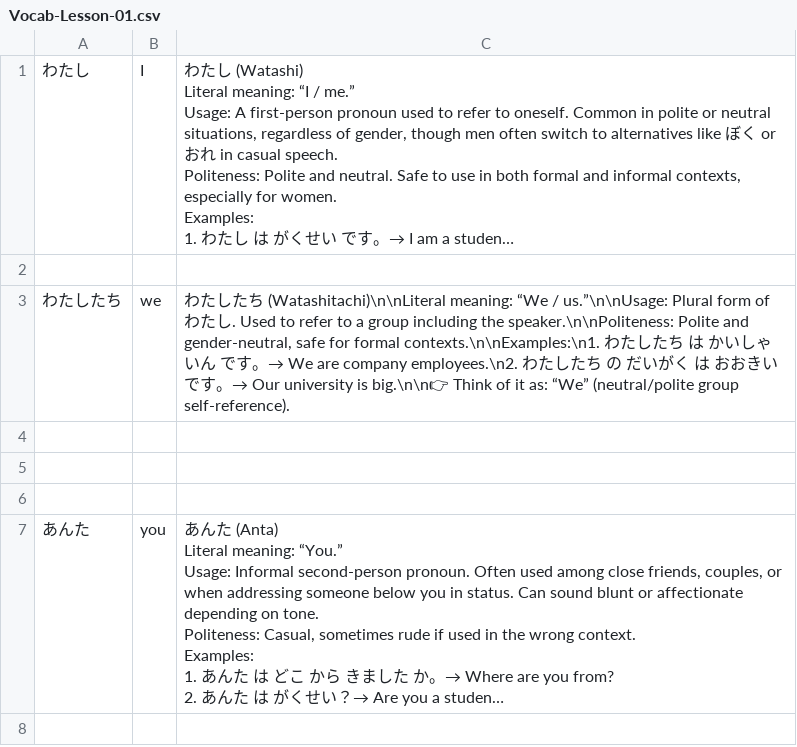
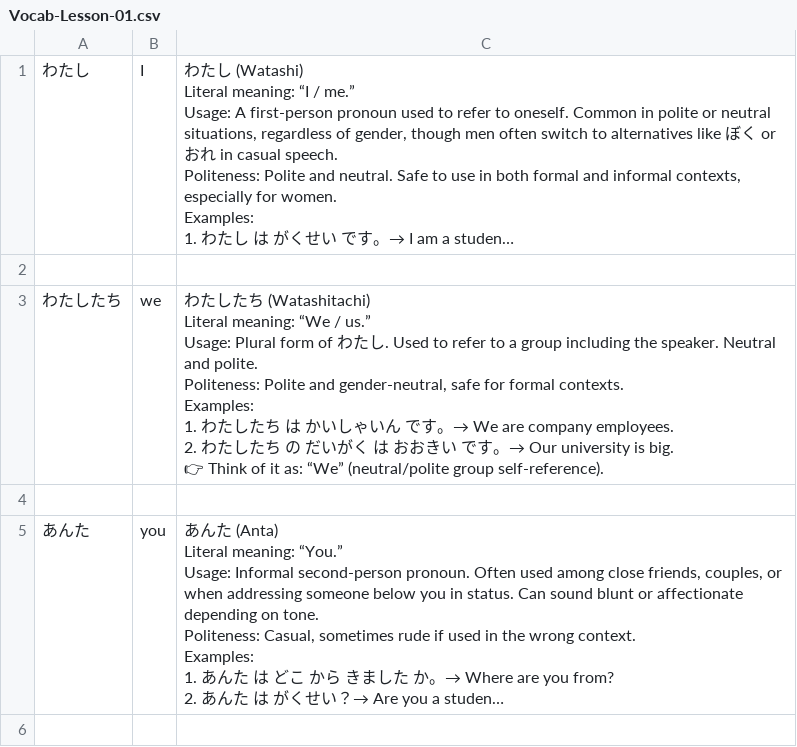
Before and after one commit to ishafayetul/N5-Vocab-Japanese, a CSV file: vocab_decks/Vocab-Lesson-01.csv, drawn as a sheet; only a part is shown; long unchanged cells end in …; ↵ is a line break in a cell; the diff names each change by its address in the sheet, - before the commit and + after, or states it on an @@ line.

Commit message:
Audio Updated

```diff
--- a/vocab_decks/Vocab-Lesson-01.csv
+++ b/vocab_decks/Vocab-Lesson-01.csv
-C3: …ち (Watashitachi)\n\nLiteral meaning: “We / us.”\n\nUsage: Plural form of わたし. Used to refer to a group including the speaker.\n\nPoliteness: Polite and gender-neutral, safe for formal contexts.\n\nExamples:\n1. わたしたち は かいしゃいん です。→ We are company employees.\n2. わたしたち の だいがく は おおきい です。→ Our university is big.\n\n👉 Think of…
+C3: …ち (Watashitachi) ↵ Literal meaning: “We / us.” ↵ Usage: Plural form of わたし. Used to refer to a group including the speaker. Neutral and polite. ↵ Politeness: Polite and gender-neutral, safe for formal contexts. ↵ Examples: ↵ 1. わたしたち は かいしゃいん です。→ We are company employees. ↵ 2. わたしたち の だいがく は おおきい です。→ Our university is big. ↵ 👉 Think of…
-row 4: (empty)
-row 5: (empty)
```
